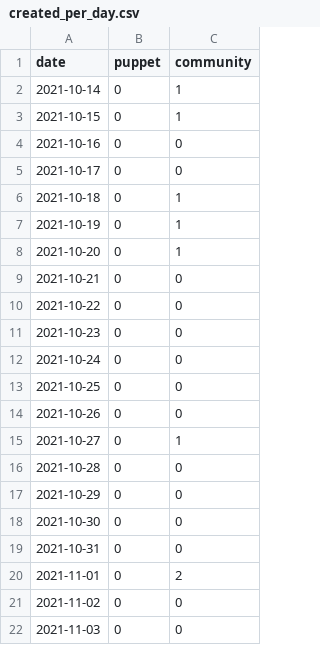
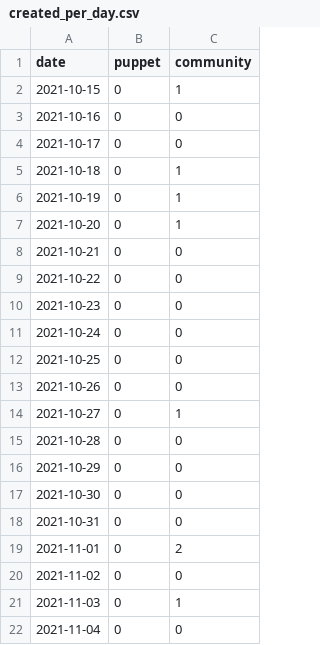
Before and after one commit to overlookinfra/community_management, a CSV file: created_per_day.csv, drawn as a sheet.

```diff
--- a/created_per_day.csv
+++ b/created_per_day.csv
@@ -1,3 +1,2 @@
 date,puppet,community
-2021-10-14,0,1
 2021-10-15,0,1
@@ -21,2 +20,3 @@ date,puppet,community
 2021-11-02,0,0
-2021-11-03,0,0
+2021-11-03,0,1
+2021-11-04,0,0
```
Also changed, not shown: docs/created_per_day.csv, docs/pr_work_done.csv, 25 other files.
